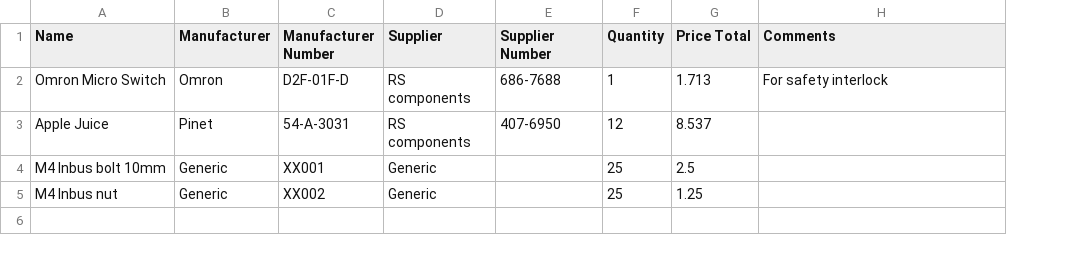
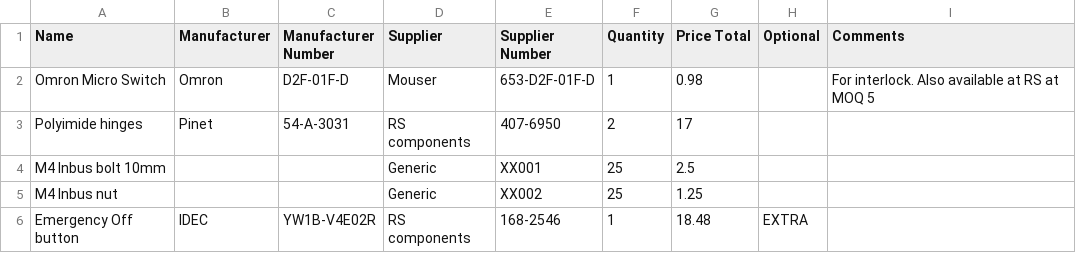
Before and after one commit to openMLA/medjed-archive, a CSV file: freeCAD/enclosure/BOM-subassembly.csv, drawn as a sheet; addresses are those after the commit; the diff names each change by its address in the sheet, - before the commit and + after, or states it on an @@ line.

Commit message:
Add subassembly BOMs and update utility
Filled in the BOMs for subassemblies and improved the bom-merger utilities with more capabilities such as optional categories and template filtering.

```diff
--- a/freeCAD/enclosure/BOM-subassembly.csv
+++ b/freeCAD/enclosure/BOM-subassembly.csv
+column H (Optional), empty
-D2 (Supplier): RS components
+D2 (Supplier): Mouser
-E2 (Supplier Number): 686-7688
+E2 (Supplier Number): 653-D2F-01F-D
-G2 (Price Total): 1.713
+G2 (Price Total): 0.98
-I2 (Comments): For safety interlock
+I2 (Comments): For interlock. Also available at RS at MOQ 5
-A3 (Name): Apple Juice
+A3 (Name): Polyimide hinges
-F3 (Quantity): 12
+F3 (Quantity): 2
-G3 (Price Total): 8.537
+G3 (Price Total): 17
-B4:B5 (Manufacturer): Generic
+B4:B5 (Manufacturer): (empty)
-C4 (Manufacturer Number): XX001
+C4 (Manufacturer Number): (empty)
-E4 (Supplier Number): (empty)
+E4 (Supplier Number): XX001
-C5 (Manufacturer Number): XX002
+C5 (Manufacturer Number): (empty)
-E5 (Supplier Number): (empty)
+E5 (Supplier Number): XX002
+row 6: Emergency Off button | IDEC | YW1B-V4E02R | RS components | 168-2546 | 1 | 18.48 | EXTRA
```
Also changed, not shown: 10 other files.
